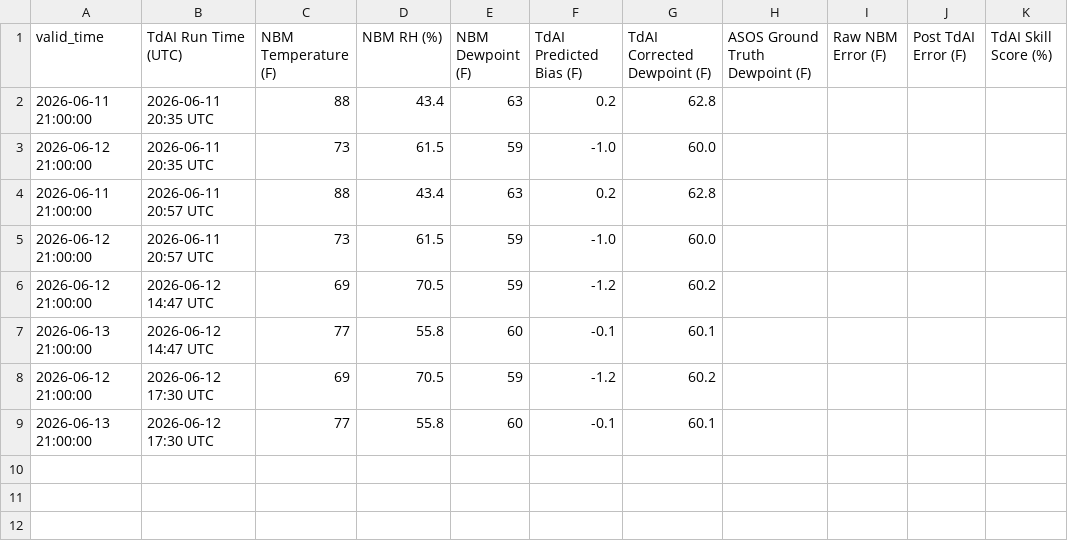
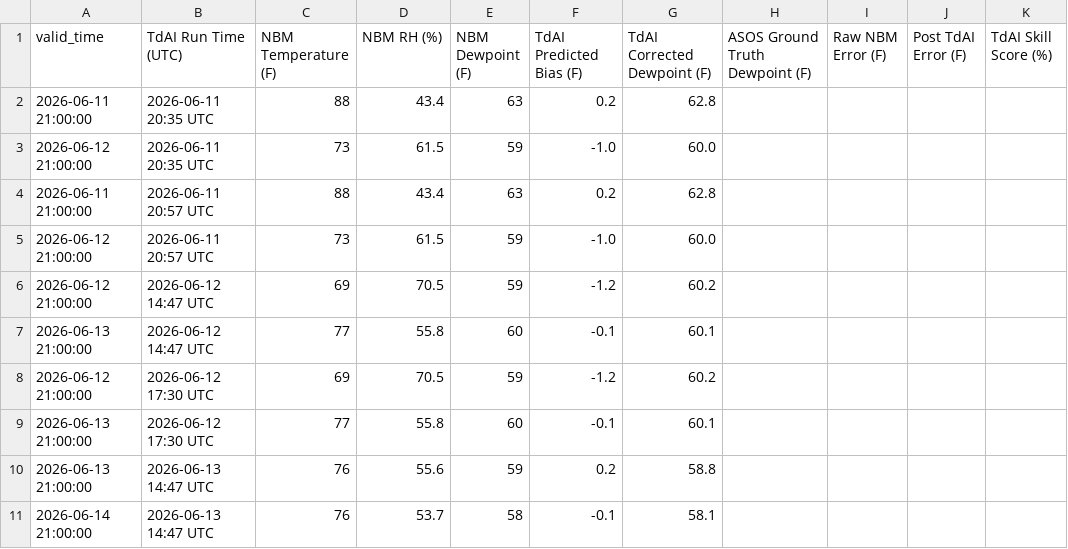
Before and after one commit to sean838432/TdAI, a CSV file: operational_log.csv, drawn as a sheet; the diff names each change by its address in the sheet, - before the commit and + after, or states it on an @@ line.

```diff
--- a/operational_log.csv
+++ b/operational_log.csv
+row 10: 2026-06-13 21:00:00 | 2026-06-13 14:47 UTC | 76 | 55.6 | 59 | 0.2 | 58.8
+row 11: 2026-06-14 21:00:00 | 2026-06-13 14:47 UTC | 76 | 53.7 | 58 | -0.1 | 58.1
```
